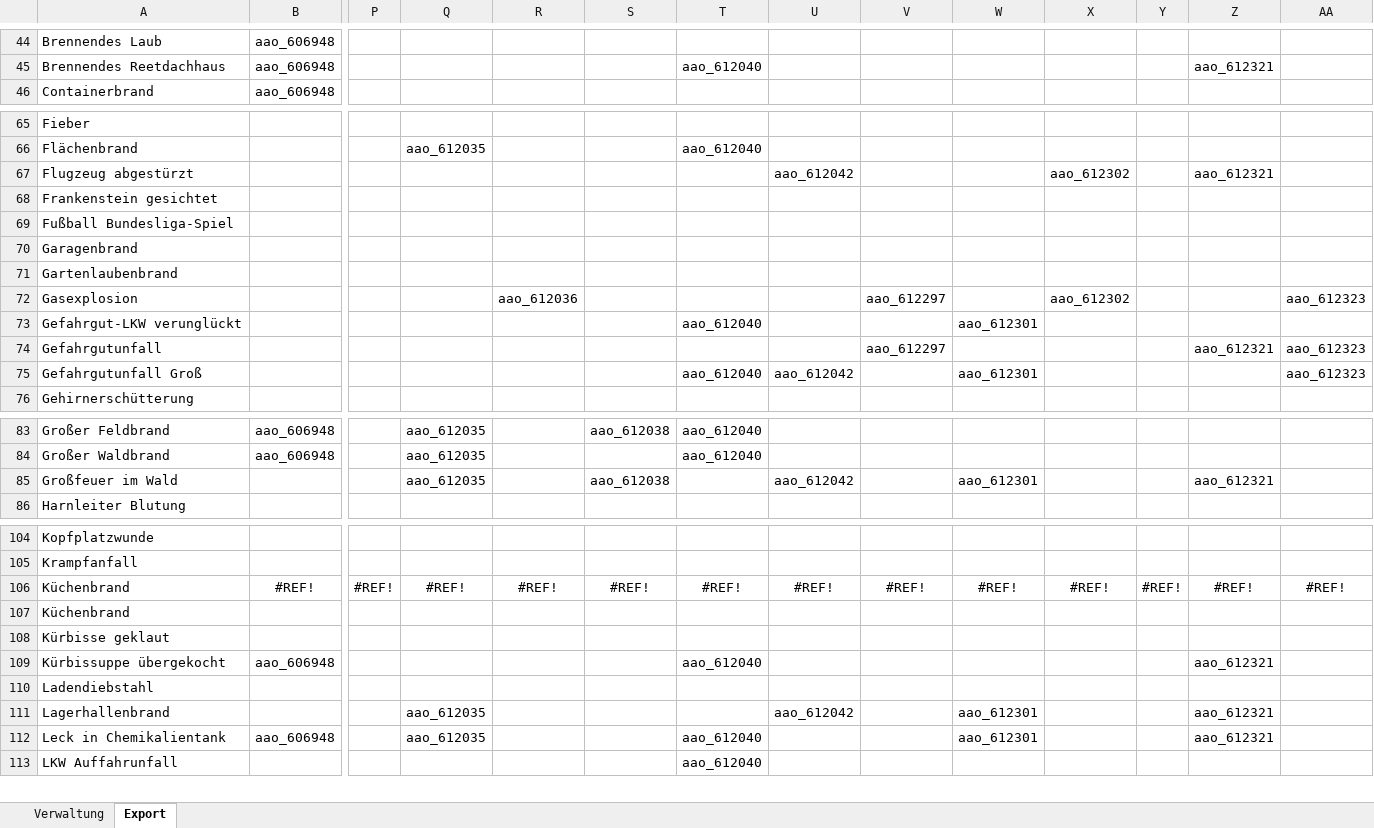
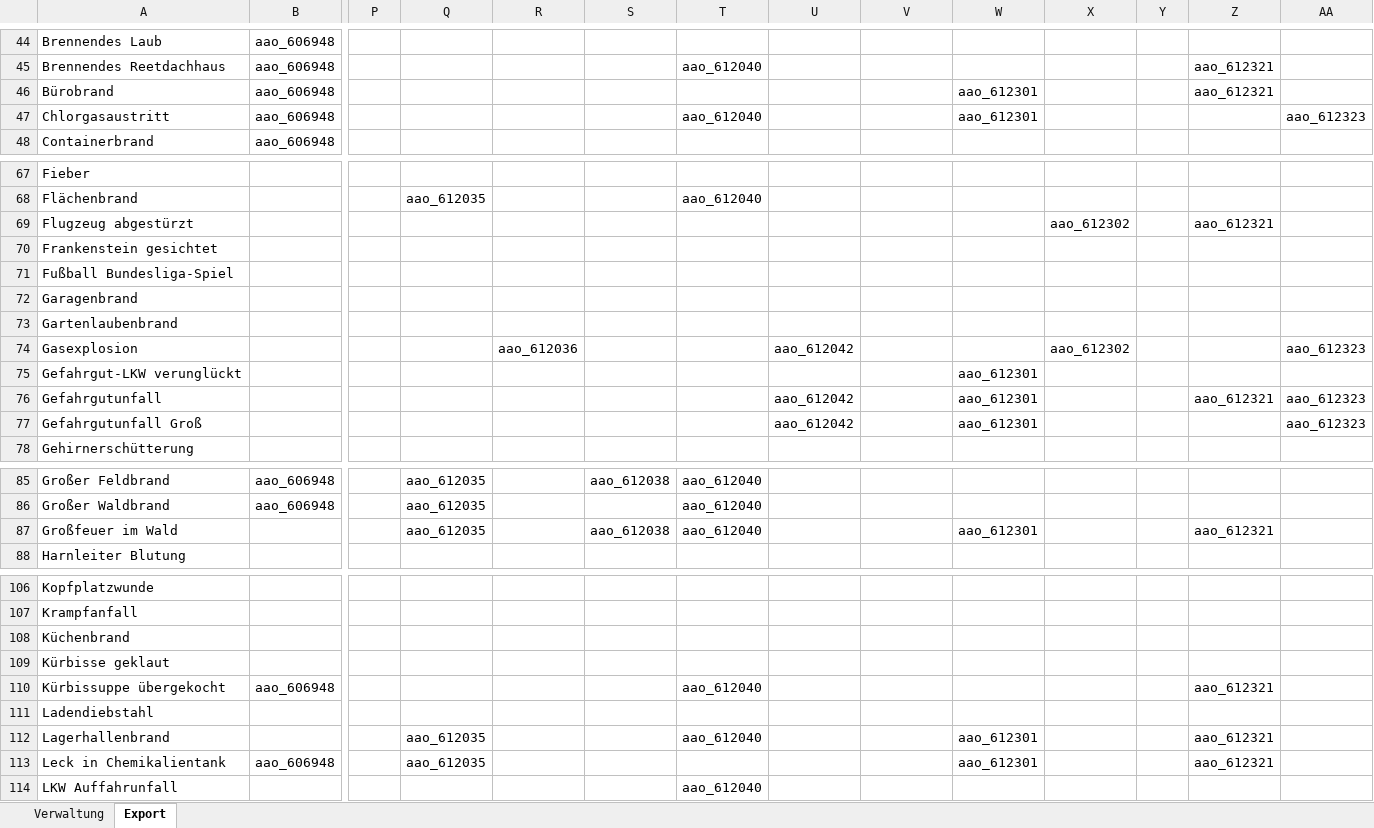
Before and after one commit to dstahlmann/leitstellenspielautoresolver, an Excel workbook: AAO-Plan.xlsx, sheet Export, drawn as a sheet; only a part is shown, gaps mark what is left out; values as stored, in another font and other column widths than the file's, no borders; conditional formats not drawn; removed rows and columns are numbered as before the commit, all else as after; rows hold the shown columns only; the diff covers the shown part only; the diff names each change by its address in the sheet, - before the commit and + after, or states it on an @@ line.

```diff
--- a/AAO-Plan.xlsx (sheet Export)
+++ b/AAO-Plan.xlsx (sheet Export)
+row 46: Bürobrand | aao_606948 |  |  |  |  |  |  |  | aao_612301 |  |  | aao_612321
+row 47: Chlorgasaustritt | aao_606948 |  |  |  |  | aao_612040 |  |  | aao_612301 |  |  |  | aao_612323
-U69: aao_612042
+U69: (empty)
-U74: (empty)
+U74: aao_612042
-V74: aao_612297
+V74: (empty)
-T75: aao_612040
+T75: (empty)
-U76: (empty)
+U76: aao_612042
-V76: aao_612297
+V76: (empty)
-W76: (empty)
+W76: aao_612301
-T77: aao_612040
+T77: (empty)
-T87: (empty)
+T87: aao_612040
-U87: aao_612042
+U87: (empty)
-row 106: Küchenbrand | #REF! | #REF! | #REF! | #REF! | #REF! | #REF! | #REF! | #REF! | #REF! | #REF! | #REF! | #REF! | #REF!
-T112: (empty)
+T112: aao_612040
-U112: aao_612042
+U112: (empty)
-T113: aao_612040
+T113: (empty)
```
Also changed, not shown: 3 removed rows and 11 edited cells elsewhere in this sheet, sheet Verwaltung, formulas that keep their value, Fahrzeug_und_Bedarfsplan.xlsx, 1 other file.
